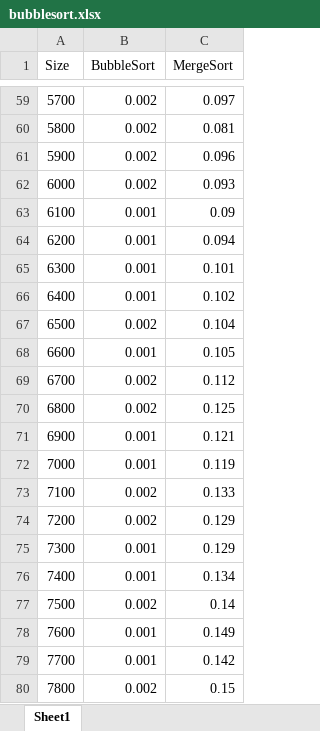
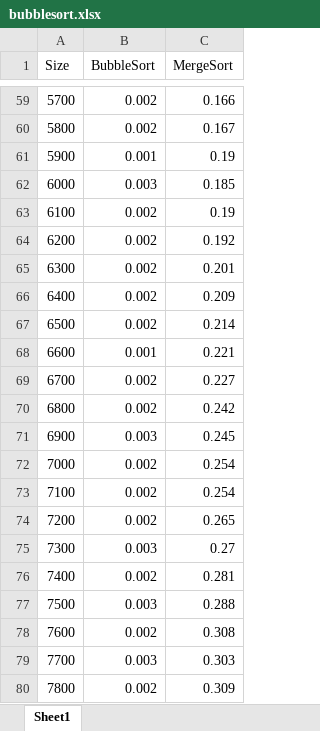
Before and after one commit to WFCSC112AlqahtaniFall2019/project-3-parrsm18, an Excel workbook: bubblesort.xlsx, sheet Sheet1, drawn as a sheet; only a part is shown, gaps mark what is left out; values as stored, in another font and other column widths than the file's, no borders; charts and pictures not drawn; the diff covers the shown part only; the diff names each change by its address in the sheet, - before the commit and + after, or states it on an @@ line.

```diff
--- a/bubblesort.xlsx (sheet Sheet1)
+++ b/bubblesort.xlsx (sheet Sheet1)
-C59 (MergeSort): 0.097
+C59 (MergeSort): 0.166
-C60 (MergeSort): 0.081
+C60 (MergeSort): 0.167
-B61 (BubbleSort): 0.002
+B61 (BubbleSort): 0.001
-C61 (MergeSort): 0.096
+C61 (MergeSort): 0.19
-B62 (BubbleSort): 0.002
+B62 (BubbleSort): 0.003
-C62 (MergeSort): 0.093
+C62 (MergeSort): 0.185
-B63:B66 (BubbleSort): 0.001
+B63:B66 (BubbleSort): 0.002
-C63 (MergeSort): 0.09
+C63 (MergeSort): 0.19
-C64 (MergeSort): 0.094
+C64 (MergeSort): 0.192
-C65 (MergeSort): 0.101
+C65 (MergeSort): 0.201
-C66 (MergeSort): 0.102
+C66 (MergeSort): 0.209
-C67 (MergeSort): 0.104
+C67 (MergeSort): 0.214
-C68 (MergeSort): 0.105
+C68 (MergeSort): 0.221
-C69 (MergeSort): 0.112
+C69 (MergeSort): 0.227
-C70 (MergeSort): 0.125
+C70 (MergeSort): 0.242
-B71 (BubbleSort): 0.001
+B71 (BubbleSort): 0.003
-C71 (MergeSort): 0.121
+C71 (MergeSort): 0.245
-B72 (BubbleSort): 0.001
+B72 (BubbleSort): 0.002
-C72 (MergeSort): 0.119
+C72 (MergeSort): 0.254
-C73 (MergeSort): 0.133
+C73 (MergeSort): 0.254
-C74 (MergeSort): 0.129
+C74 (MergeSort): 0.265
-B75 (BubbleSort): 0.001
+B75 (BubbleSort): 0.003
-C75 (MergeSort): 0.129
+C75 (MergeSort): 0.27
-B76 (BubbleSort): 0.001
+B76 (BubbleSort): 0.002
-C76 (MergeSort): 0.134
+C76 (MergeSort): 0.281
-B77 (BubbleSort): 0.002
+B77 (BubbleSort): 0.003
-C77 (MergeSort): 0.14
+C77 (MergeSort): 0.288
-B78 (BubbleSort): 0.001
+B78 (BubbleSort): 0.002
-C78 (MergeSort): 0.149
+C78 (MergeSort): 0.308
-B79 (BubbleSort): 0.001
+B79 (BubbleSort): 0.003
-C79 (MergeSort): 0.142
+C79 (MergeSort): 0.303
-C80 (MergeSort): 0.15
+C80 (MergeSort): 0.309
```
Also changed, not shown: 90 edited cells elsewhere in this sheet, charts or pictures, 1 other file.
